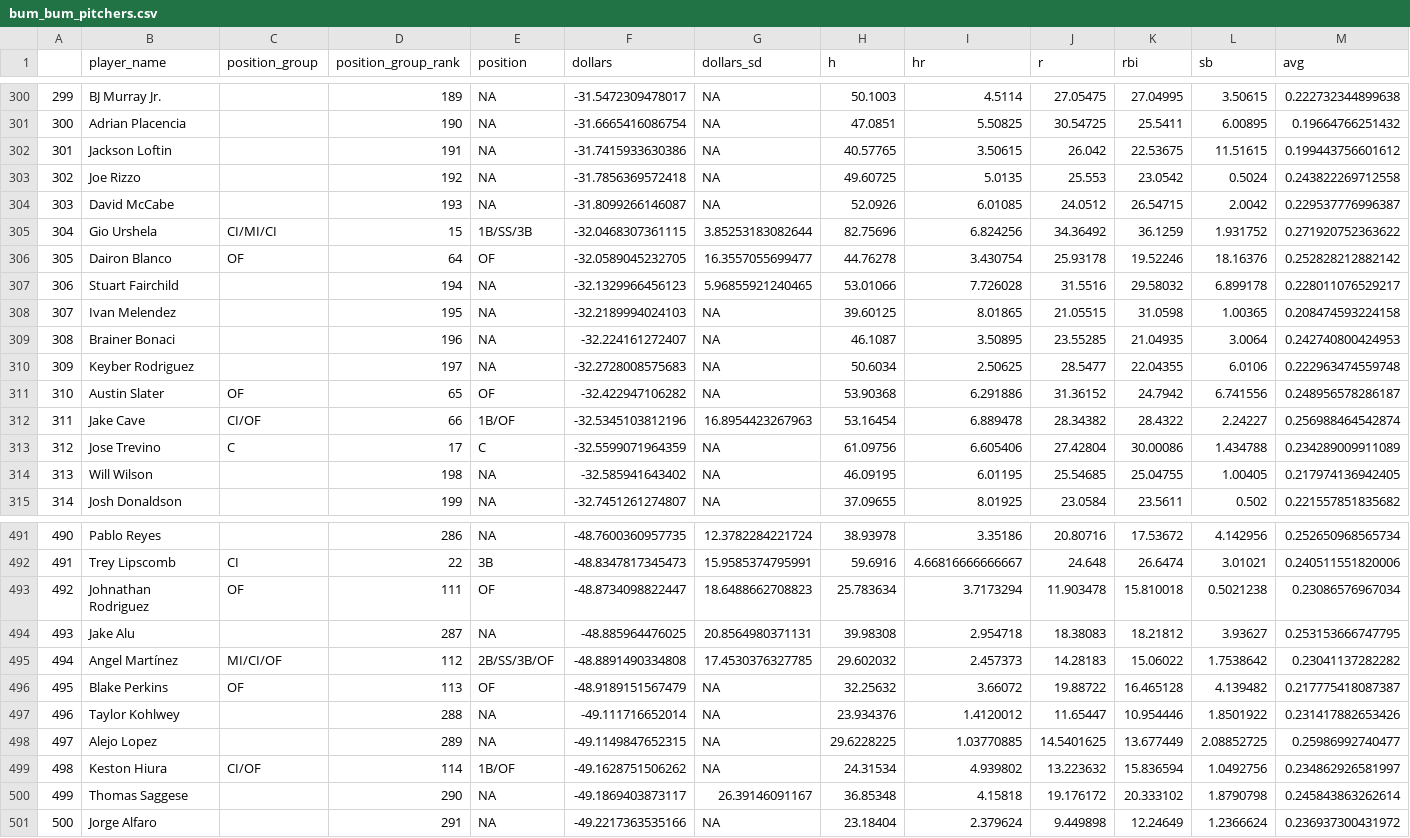
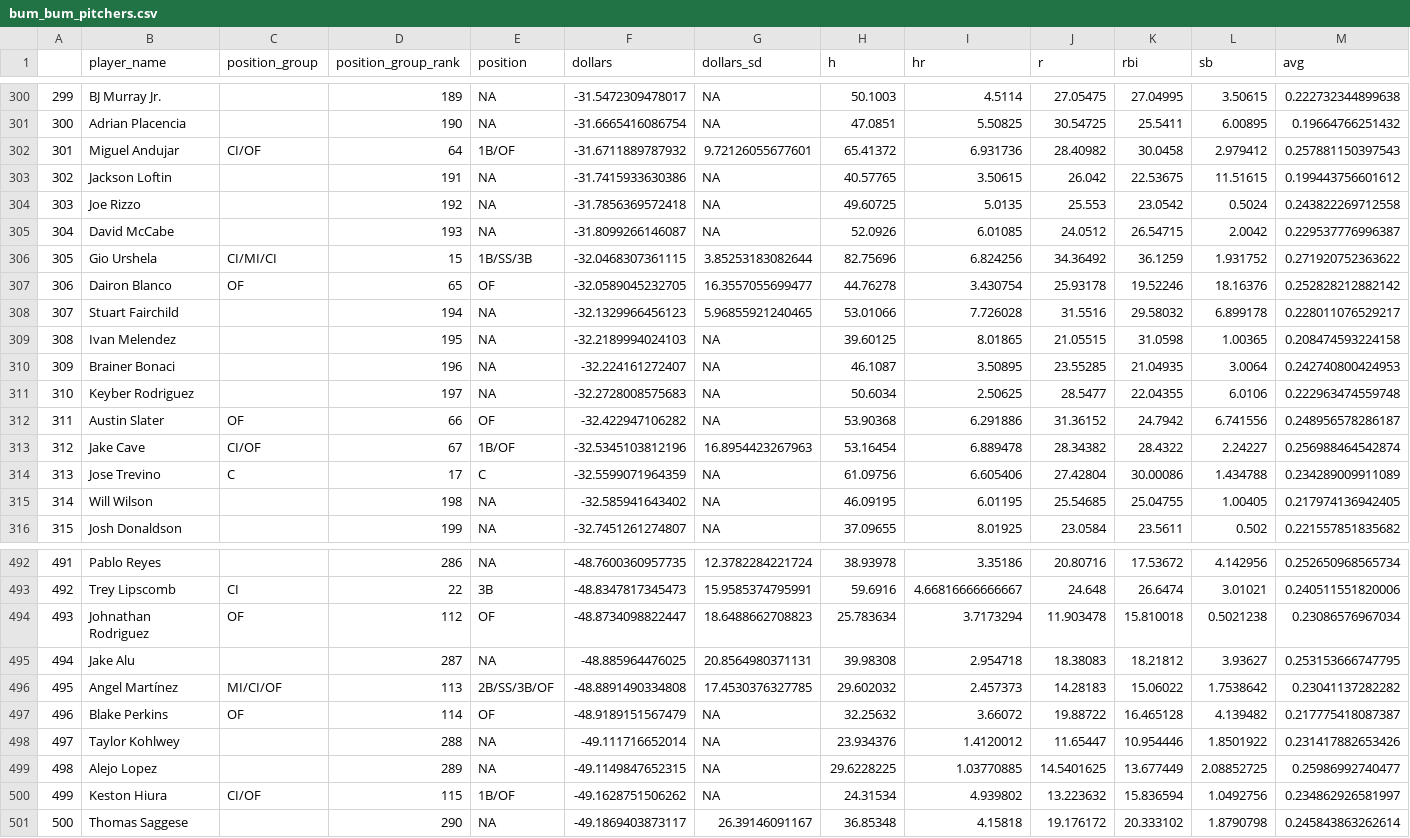
Before and after one commit to SamuelLachance/Betting, a CSV file: ottoneu/bum_bum_pitchers.csv, drawn as a sheet; only a part is shown, gaps mark what is left out; removed rows and columns are numbered as before the commit, all else as after; rows hold the shown columns only; the diff covers the shown part only; the diff names each change by its address in the sheet, - before the commit and + after, or states it on an @@ line.

```diff
--- a/ottoneu/bum_bum_pitchers.csv
+++ b/ottoneu/bum_bum_pitchers.csv
+row 302: 301 | Miguel Andujar | CI/OF | 64 | 1B/OF | -31.6711889787932 | 9.72126055677601 | 65.41372 | 6.931736 | 28.40982 | 30.0458 | 2.979412 | 0.257881150397543
@@ column A renumbered between rows 303 and 501 @@
-D307 (position_group_rank): 64
+D307 (position_group_rank): 65
-D312 (position_group_rank): 65
+D312 (position_group_rank): 66
-D313 (position_group_rank): 66
+D313 (position_group_rank): 67
-D494 (position_group_rank): 111
+D494 (position_group_rank): 112
-D496 (position_group_rank): 112
+D496 (position_group_rank): 113
-D497 (position_group_rank): 113
+D497 (position_group_rank): 114
-D500 (position_group_rank): 114
+D500 (position_group_rank): 115
-row 501: 500 | Jorge Alfaro |  | 291 | NA | -49.2217363535166 | NA | 23.18404 | 2.379624 | 9.449898 | 12.24649 | 1.2366624 | 0.236937300431972
```
Also changed, not shown: 44 edited cells elsewhere in this file, ottoneu/dani_rojas_pitchers.csv, ottoneu/hitters_df.csv, 1 other file.
